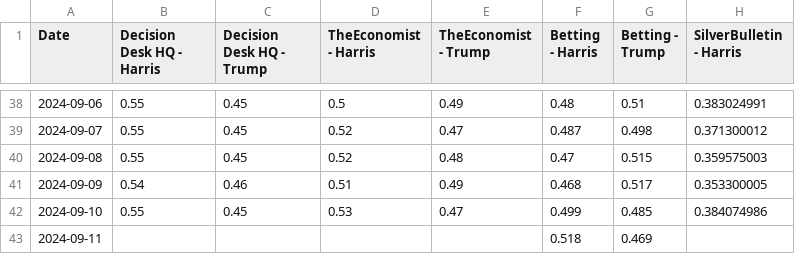
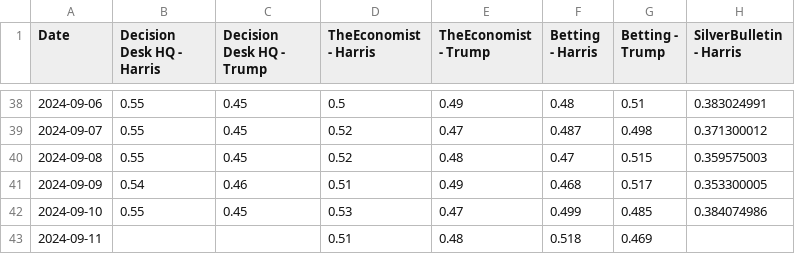
Before and after one commit to PaulMainwood/Election2024, a CSV file: aggregated_data_wide.csv, drawn as a sheet; only a part is shown, gaps mark what is left out; the diff names each change by its address in the sheet, - before the commit and + after, or states it on an @@ line.

```diff
--- a/aggregated_data_wide.csv
+++ b/aggregated_data_wide.csv
-D43 (TheEconomist - Harris): (empty)
+D43 (TheEconomist - Harris): 0.51
-E43 (TheEconomist - Trump): (empty)
+E43 (TheEconomist - Trump): 0.48
```
Also changed, not shown: ManualData.csv, aggregated_data.csv, 4 other files.
